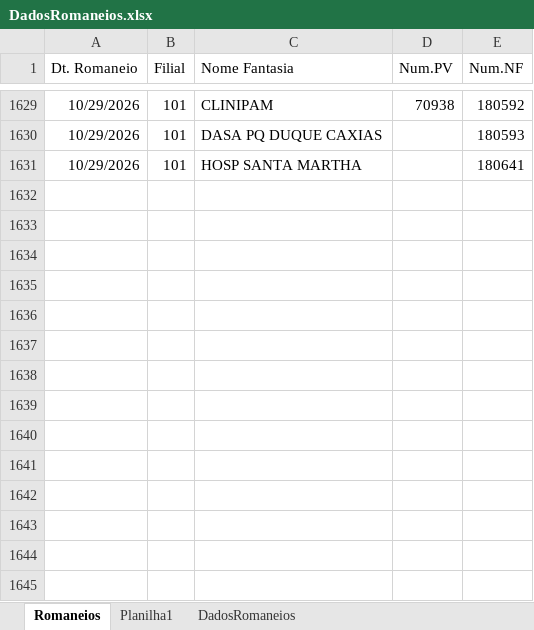
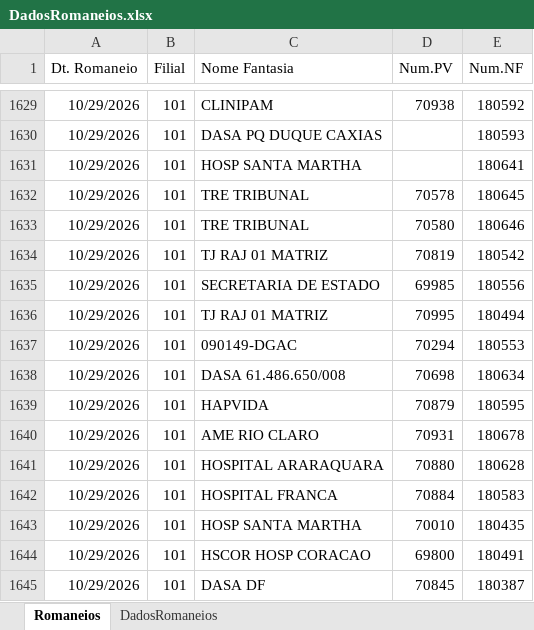
Before and after one commit to Retr00-Br/AcompanhamentoProducao, an Excel workbook: DadosRomaneios.xlsx, sheet Romaneios, drawn as a sheet; only a part is shown, gaps mark what is left out; values as stored, in another font and other column widths than the file's, no borders; the diff names each change by its address in the sheet, - before the commit and + after, or states it on an @@ line.

```diff
--- a/DadosRomaneios.xlsx (sheet Romaneios)
+++ b/DadosRomaneios.xlsx (sheet Romaneios)
-sheet tab: Planilha1
+row 1632: 10/29/2026 | 101 | TRE TRIBUNAL | 70578 | 180645
+row 1633: 10/29/2026 | 101 | TRE TRIBUNAL | 70580 | 180646
+row 1634: 10/29/2026 | 101 | TJ RAJ 01 MATRIZ | 70819 | 180542
+row 1635: 10/29/2026 | 101 | SECRETARIA DE ESTADO | 69985 | 180556
+row 1636: 10/29/2026 | 101 | TJ RAJ 01 MATRIZ | 70995 | 180494
+row 1637: 10/29/2026 | 101 | 090149-DGAC | 70294 | 180553
+row 1638: 10/29/2026 | 101 | DASA 61.486.650/008 | 70698 | 180634
+row 1639: 10/29/2026 | 101 | HAPVIDA | 70879 | 180595
+row 1640: 10/29/2026 | 101 | AME RIO CLARO | 70931 | 180678
+row 1641: 10/29/2026 | 101 | HOSPITAL ARARAQUARA | 70880 | 180628
+row 1642: 10/29/2026 | 101 | HOSPITAL FRANCA | 70884 | 180583
+row 1643: 10/29/2026 | 101 | HOSP SANTA MARTHA | 70010 | 180435
+row 1644: 10/29/2026 | 101 | HSCOR HOSP CORACAO | 69800 | 180491
+row 1645: 10/29/2026 | 101 | DASA DF | 70845 | 180387
```
Also changed, not shown: sheet DadosRomaneios, DadosFaturamento.xlsx, DadosProducao.xlsx, 2 other files.
